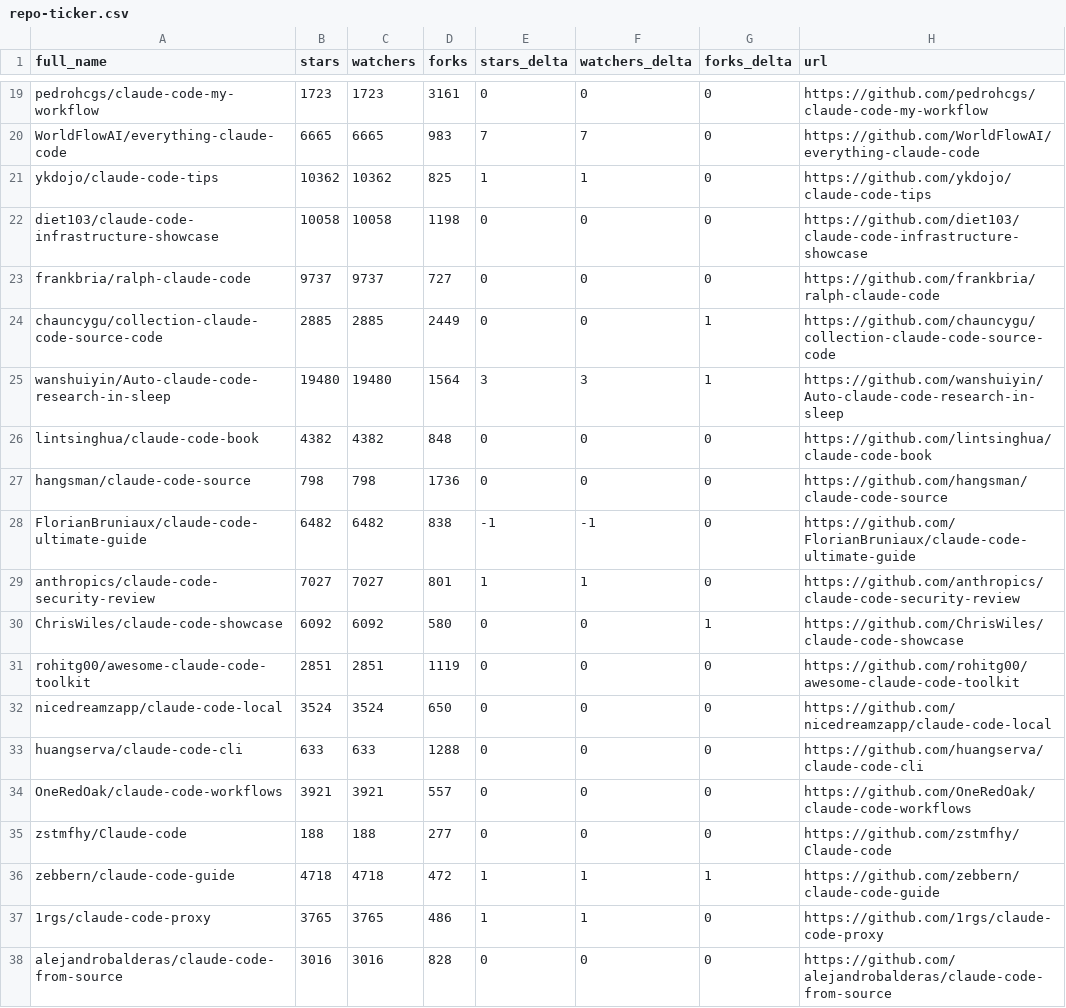
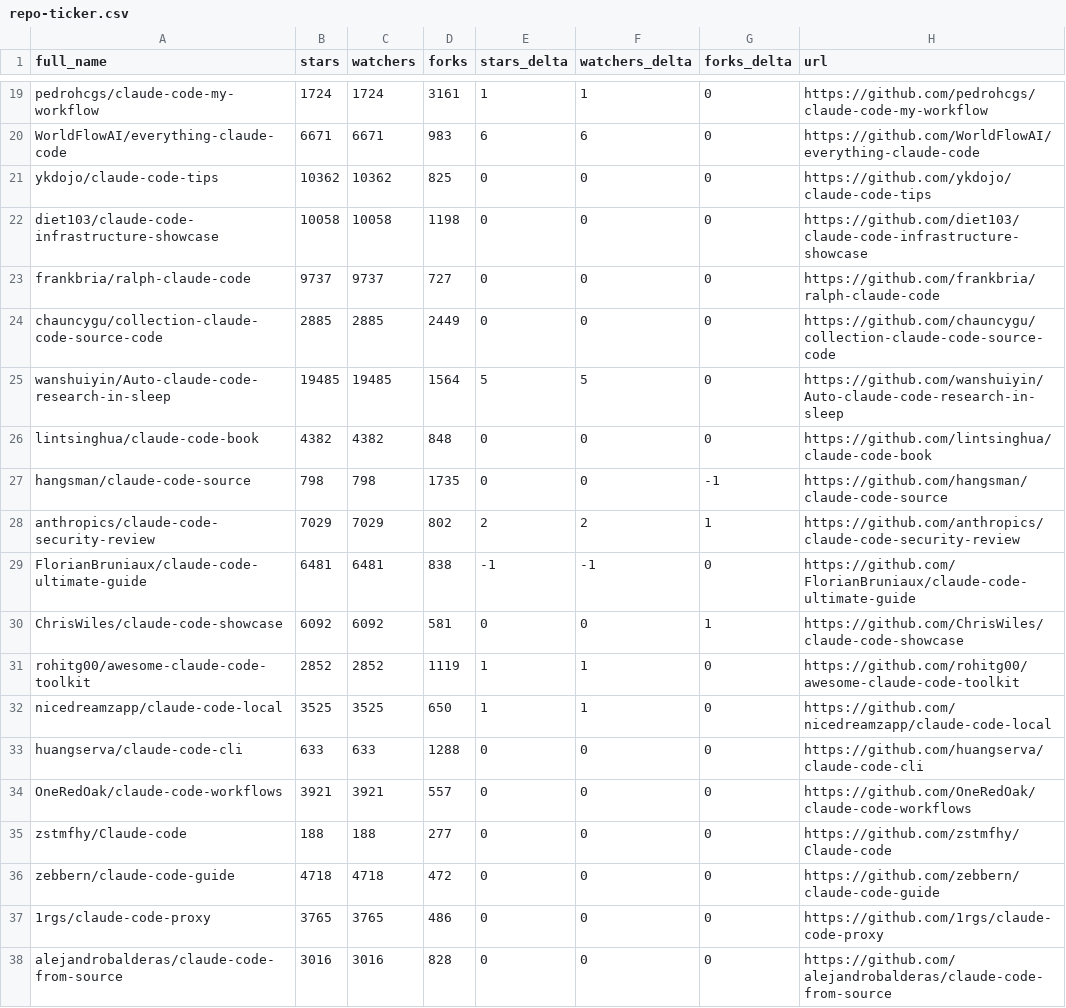
Before and after one commit to IgorOffline/hesreallyhim-awesome-claude-code, a CSV file: data/repo-ticker.csv, drawn as a sheet; only a part is shown, gaps mark what is left out; removed rows and columns are numbered as before the commit, all else as after; the diff covers the shown part only; the diff names each change by its address in the sheet, - before the commit and + after, or states it on an @@ line.

```diff
--- a/data/repo-ticker.csv
+++ b/data/repo-ticker.csv
-B19 (stars): 1723
+B19 (stars): 1724
-C19 (watchers): 1723
+C19 (watchers): 1724
-E19 (stars_delta): 0
+E19 (stars_delta): 1
-F19 (watchers_delta): 0
+F19 (watchers_delta): 1
-B20 (stars): 6665
+B20 (stars): 6671
-C20 (watchers): 6665
+C20 (watchers): 6671
-E20 (stars_delta): 7
+E20 (stars_delta): 6
-F20 (watchers_delta): 7
+F20 (watchers_delta): 6
-E21 (stars_delta): 1
+E21 (stars_delta): 0
-F21 (watchers_delta): 1
+F21 (watchers_delta): 0
-G24:G25 (forks_delta): 1
+G24:G25 (forks_delta): 0
-B25 (stars): 19480
+B25 (stars): 19485
-C25 (watchers): 19480
+C25 (watchers): 19485
-E25 (stars_delta): 3
+E25 (stars_delta): 5
-F25 (watchers_delta): 3
+F25 (watchers_delta): 5
-D27 (forks): 1736
+D27 (forks): 1735
-G27 (forks_delta): 0
+G27 (forks_delta): -1
+row 28: anthropics/claude-code-security-review | 7029 | 7029 | 802 | 2 | 2 | 1 | https://github.com/anthropics/claude-code-security-review
-B29 (stars): 6482
+B29 (stars): 6481
-C29 (watchers): 6482
+C29 (watchers): 6481
-row 29: anthropics/claude-code-security-review | 7027 | 7027 | 801 | 1 | 1 | 0 | https://github.com/anthropics/claude-code-security-review
-D30 (forks): 580
+D30 (forks): 581
-B31 (stars): 2851
+B31 (stars): 2852
-C31 (watchers): 2851
+C31 (watchers): 2852
-E31:E32 (stars_delta): 0
+E31:E32 (stars_delta): 1
-F31:F32 (watchers_delta): 0
+F31:F32 (watchers_delta): 1
-B32 (stars): 3524
+B32 (stars): 3525
-C32 (watchers): 3524
+C32 (watchers): 3525
-E36:E37 (stars_delta): 1
+E36:E37 (stars_delta): 0
-F36:F37 (watchers_delta): 1
+F36:F37 (watchers_delta): 0
-G36 (forks_delta): 1
+G36 (forks_delta): 0
```
Also changed, not shown: 120 edited cells elsewhere in this file, 2 other files.
